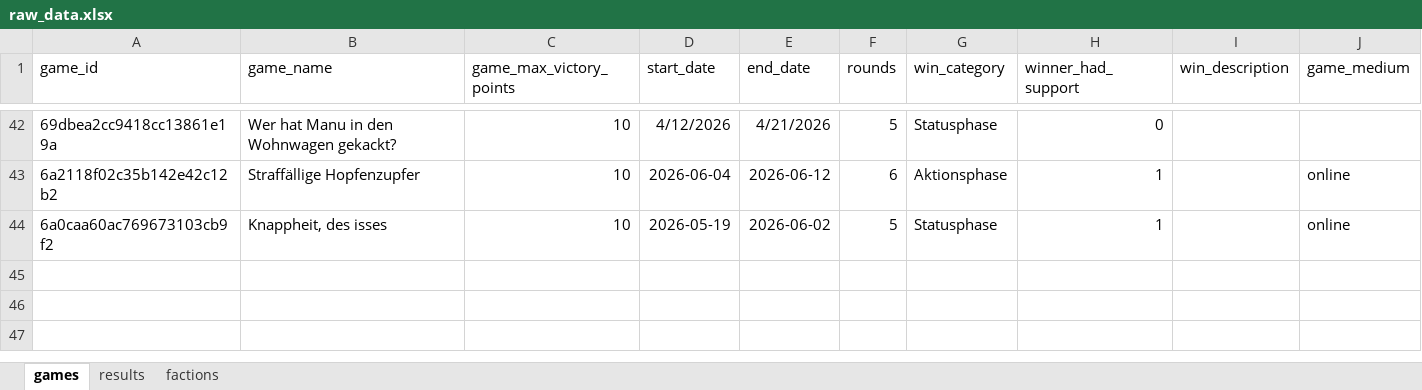
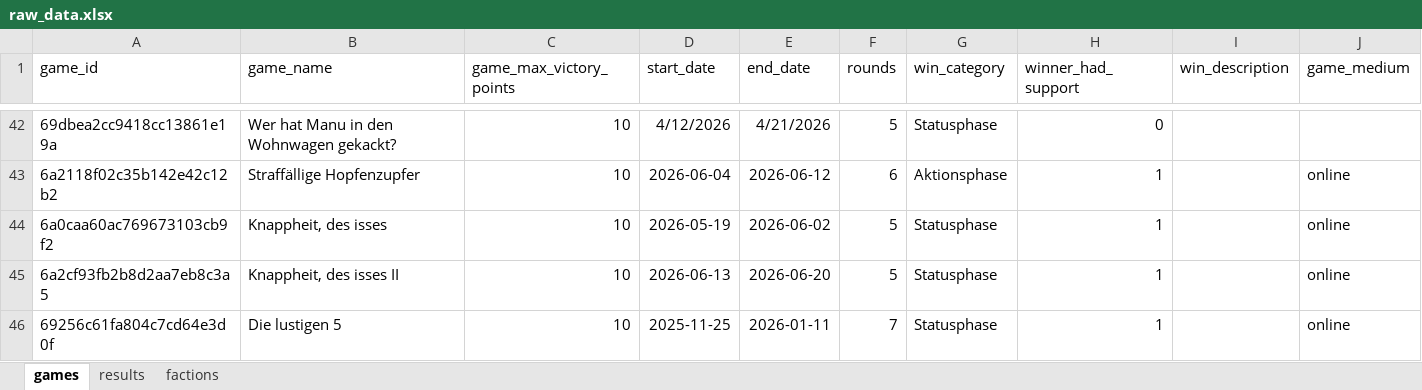
Before and after one commit to M-E-Rademaker/twilight-imperium-stats-, an Excel workbook: data/raw_data.xlsx, sheet games, drawn as a sheet; only a part is shown, gaps mark what is left out; values as stored, in another font and other column widths than the file's, no borders; the diff names each change by its address in the sheet, - before the commit and + after, or states it on an @@ line.

Commit message:
Add game data: Knappheit, des isses II, Die lustigen 5

```diff
--- a/data/raw_data.xlsx (sheet games)
+++ b/data/raw_data.xlsx (sheet games)
+row 45: 6a2cf93fb2b8d2aa7eb8c3a5 | Knappheit, des isses II | 10 | 2026-06-13 | 2026-06-20 | 5 | Statusphase | 1 |  | online
+row 46: 69256c61fa804c7cd64e3d0f | Die lustigen 5 | 10 | 2025-11-25 | 2026-01-11 | 7 | Statusphase | 1 |  | online
```
Also changed, not shown: sheet results, 1 other file.
